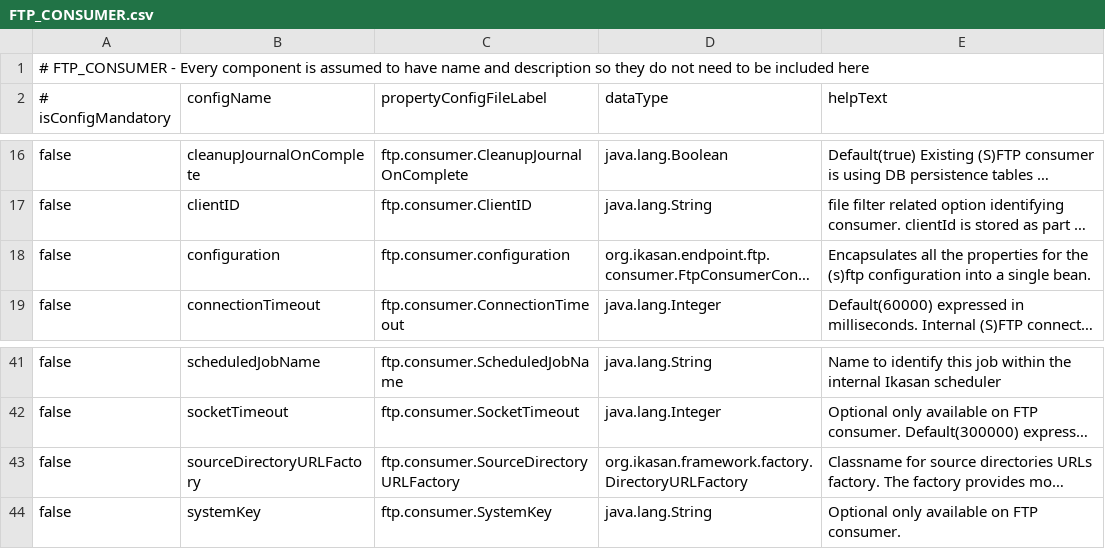
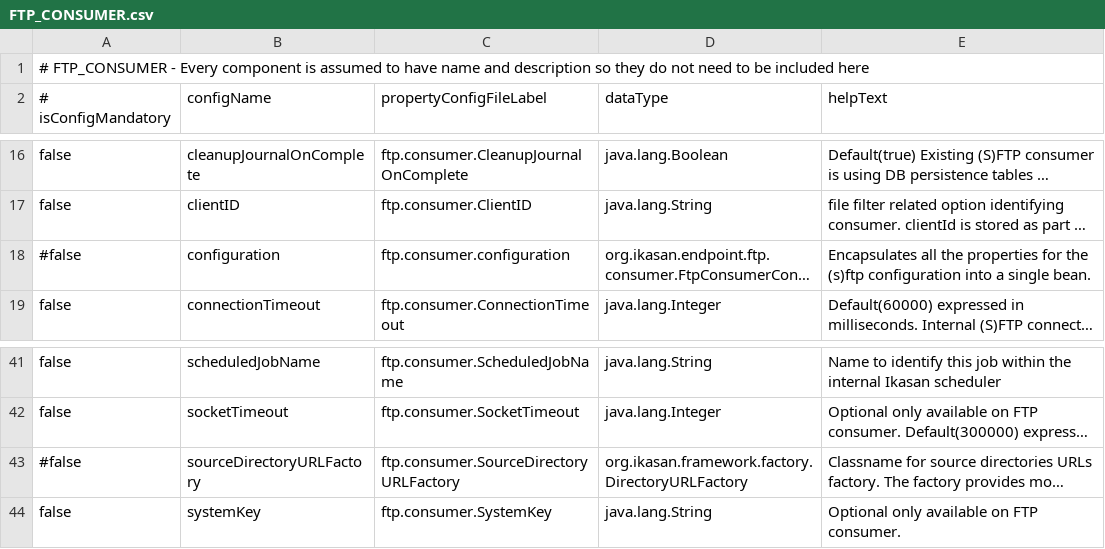
Before and after one commit to ikasanEIP/IkasanStudio, a CSV file: src/main/resources/studio/componentDefinitions/FTP_CONSUMER.csv, drawn as a sheet; only a part is shown, gaps mark what is left out; long unchanged cells end in …; the diff names each change by its address in the sheet, - before the commit and + after, or states it on an @@ line.

```diff
--- a/src/main/resources/studio/componentDefinitions/FTP_CONSUMER.csv
+++ b/src/main/resources/studio/componentDefinitions/FTP_CONSUMER.csv
-A18 (# isConfigMandatory): false
+A18 (# isConfigMandatory): #false
-A43 (# isConfigMandatory): false
+A43 (# isConfigMandatory): #false
```
Also changed, not shown: 14 other files.
